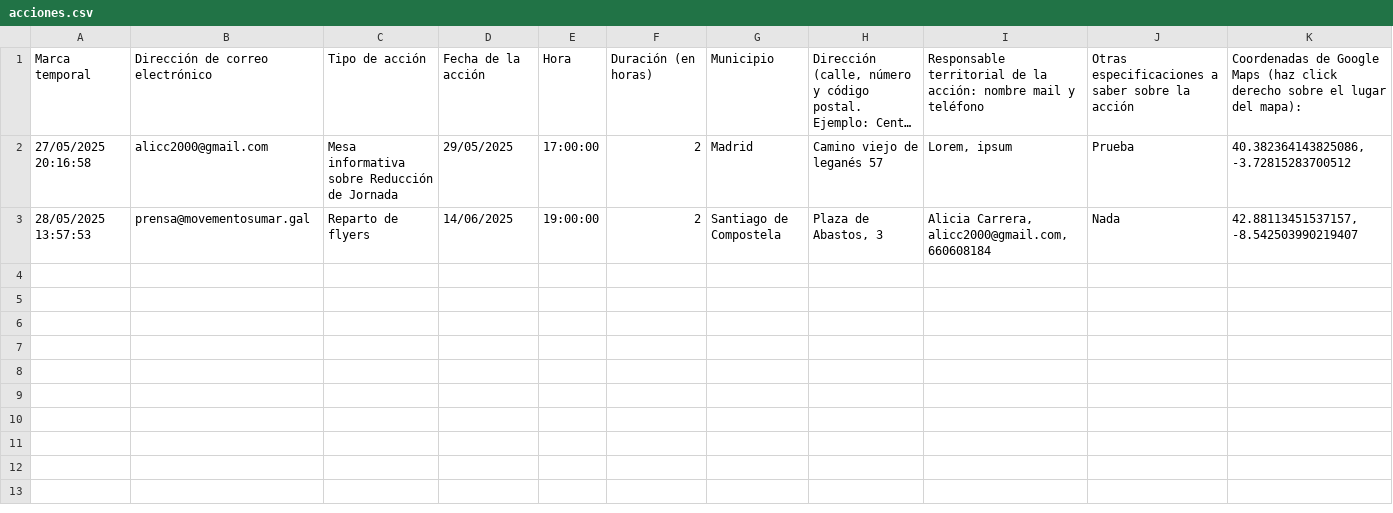
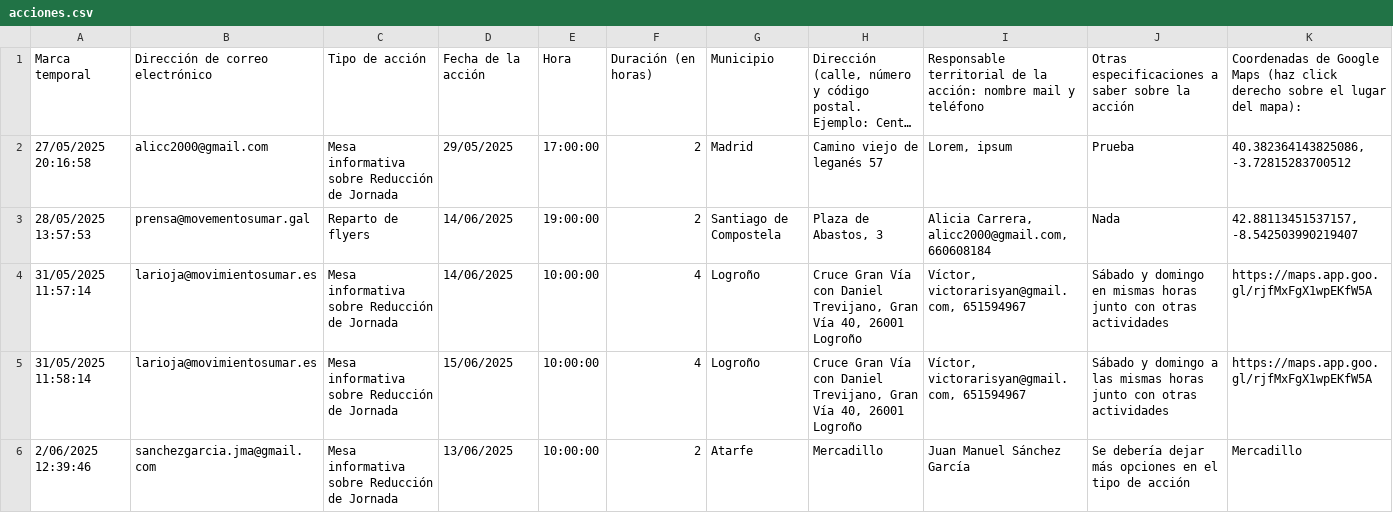
Before and after one commit to SumarIT/mapa-reduccion-jornada, a CSV file: data/acciones.csv, drawn as a sheet; only a part is shown; long unchanged cells end in …; the diff covers the shown part only; the diff names each change by its address in the sheet, - before the commit and + after, or states it on an @@ line.

Commit message:
Update acciones.csv

```diff
--- a/data/acciones.csv
+++ b/data/acciones.csv
+row 4: 31/05/2025 11:57:14 | larioja@movimientosumar.es | Mesa informativa sobre Reducción de Jornada | 14/06/2025 | 10:00:00 | 4 | Logroño | Cruce Gran Vía con Daniel Trevijano, Gran Vía 40, 26001 Logroño | Víctor, victorarisyan@gmail.com, 651594967 | Sábado y domingo en mismas horas junto con otras actividades | https://maps.app.goo.gl/rjfMxFgX1wpEKfW5A
+row 5: 31/05/2025 11:58:14 | larioja@movimientosumar.es | Mesa informativa sobre Reducción de Jornada | 15/06/2025 | 10:00:00 | 4 | Logroño | Cruce Gran Vía con Daniel Trevijano, Gran Vía 40, 26001 Logroño | Víctor, victorarisyan@gmail.com, 651594967 | Sábado y domingo a las mismas horas junto con otras actividades | https://maps.app.goo.gl/rjfMxFgX1wpEKfW5A
+row 6: 2/06/2025 12:39:46 | sanchezgarcia.jma@gmail.com | Mesa informativa sobre Reducción de Jornada | 13/06/2025 | 10:00:00 | 2 | Atarfe | Mercadillo | Juan Manuel Sánchez García | Se debería dejar más opciones en el tipo de acción | Mercadillo
```
Also changed, not shown: 3 added rows elsewhere in this file.
